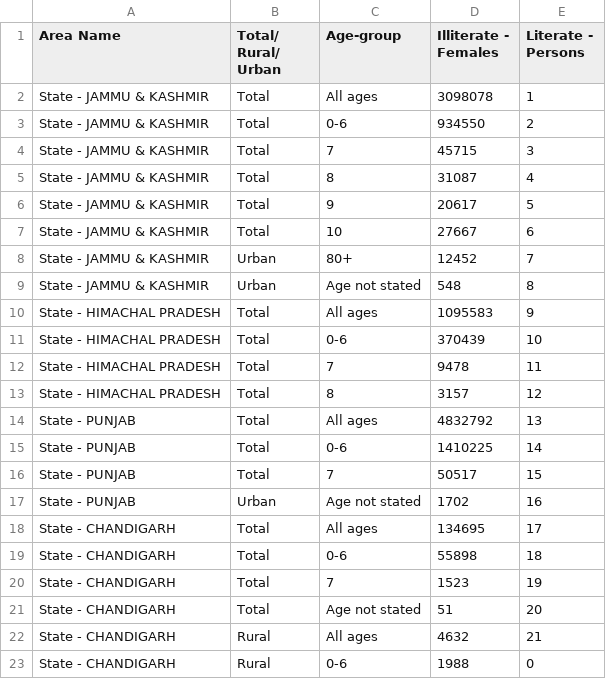
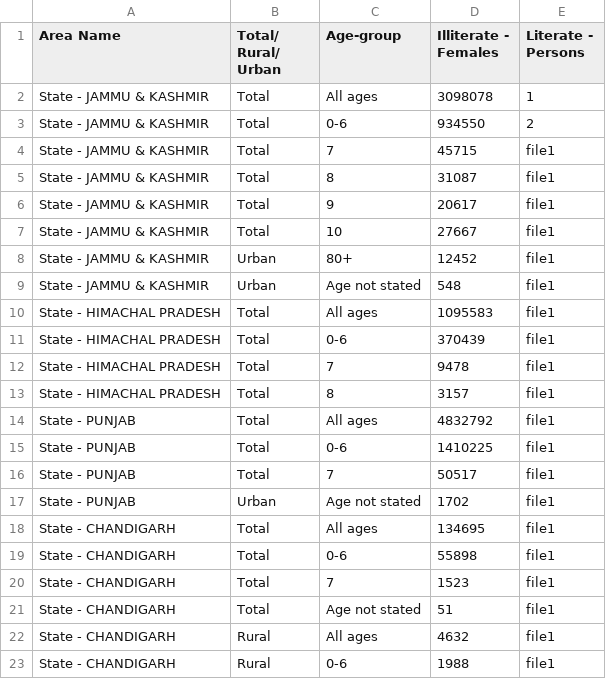
Before and after one commit to soumyabharadwaj/nodejs, a CSV file: census.csv, drawn as a sheet.

```diff
--- a/census.csv
+++ b/census.csv
@@ -3,21 +3,21 @@ State - JAMMU & KASHMIR,Total,All ages,3098078,1
 State - JAMMU & KASHMIR,Total,0-6,934550,2
-State - JAMMU & KASHMIR,Total,7,45715,3
-State - JAMMU & KASHMIR,Total,8,31087,4
-State - JAMMU & KASHMIR,Total,9,20617,5
-State - JAMMU & KASHMIR,Total,10,27667,6
-State - JAMMU & KASHMIR,Urban,80+,12452,7
-State - JAMMU & KASHMIR,Urban,Age not stated,548,8
-State - HIMACHAL PRADESH,Total,All ages,1095583,9
-State - HIMACHAL PRADESH,Total,0-6,370439,10
-State - HIMACHAL PRADESH,Total,7,9478,11
-State - HIMACHAL PRADESH,Total,8,3157,12
-State - PUNJAB,Total,All ages,4832792,13
-State - PUNJAB,Total,0-6,1410225,14
-State - PUNJAB,Total,7,50517,15
-State - PUNJAB,Urban,Age not stated,1702,16
-State - CHANDIGARH,Total,All ages,134695,17
-State - CHANDIGARH,Total,0-6,55898,18
-State - CHANDIGARH,Total,7,1523,19
-State - CHANDIGARH,Total,Age not stated,51,20
-State - CHANDIGARH,Rural,All ages,4632,21
-State - CHANDIGARH,Rural,0-6,1988,0
+State - JAMMU & KASHMIR,Total,7,45715,file1
+State - JAMMU & KASHMIR,Total,8,31087,file1
+State - JAMMU & KASHMIR,Total,9,20617,file1
+State - JAMMU & KASHMIR,Total,10,27667,file1
+State - JAMMU & KASHMIR,Urban,80+,12452,file1
+State - JAMMU & KASHMIR,Urban,Age not stated,548,file1
+State - HIMACHAL PRADESH,Total,All ages,1095583,file1
+State - HIMACHAL PRADESH,Total,0-6,370439,file1
+State - HIMACHAL PRADESH,Total,7,9478,file1
+State - HIMACHAL PRADESH,Total,8,3157,file1
+State - PUNJAB,Total,All ages,4832792,file1
+State - PUNJAB,Total,0-6,1410225,file1
+State - PUNJAB,Total,7,50517,file1
+State - PUNJAB,Urban,Age not stated,1702,file1
+State - CHANDIGARH,Total,All ages,134695,file1
+State - CHANDIGARH,Total,0-6,55898,file1
+State - CHANDIGARH,Total,7,1523,file1
+State - CHANDIGARH,Total,Age not stated,51,file1
+State - CHANDIGARH,Rural,All ages,4632,file1
+State - CHANDIGARH,Rural,0-6,1988,file1
```
Also changed, not shown: 8 other files.
